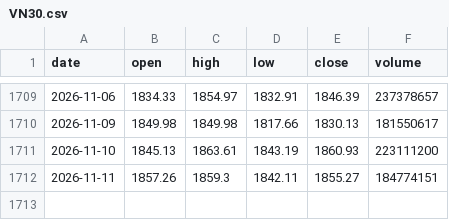
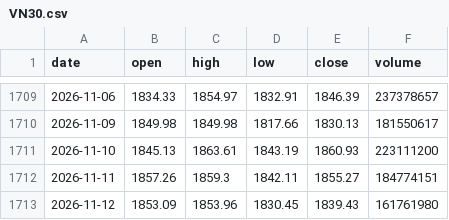
Before and after one commit to KienNT792/Thesis, a CSV file: data/prices/VN30.csv, drawn as a sheet; only a part is shown, gaps mark what is left out.

```diff
--- a/data/prices/VN30.csv
+++ b/data/prices/VN30.csv
@@ -1712 +1712,2 @@ date,open,high,low,close,volume
 2026-11-11,1857.26,1859.3,1842.11,1855.27,184774151
+2026-11-12,1853.09,1853.96,1830.45,1839.43,161761980
```
Also changed, not shown: data/prices/DPM.csv, data/prices/HPG.csv, 47 other files.
